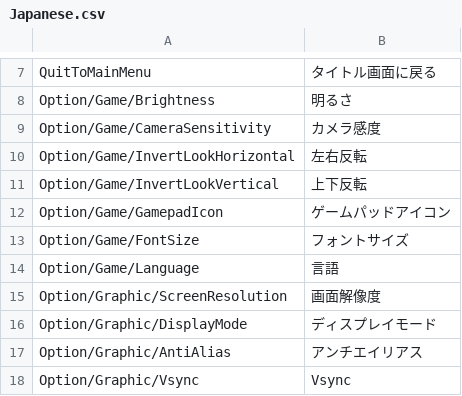
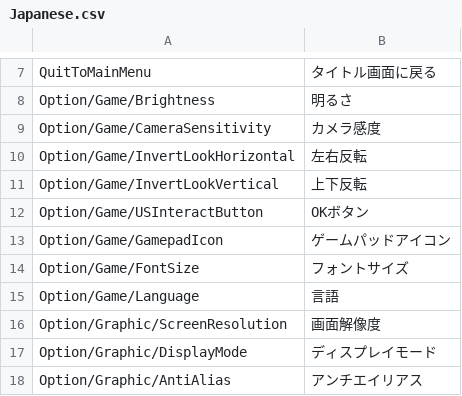
Before and after one commit to IrvineLee/HorrorGameA, a CSV file: Assets/Data/UILocalization/Japanese.csv, drawn as a sheet; only a part is shown, gaps mark what is left out; the shorter side is filled out with more unchanged rows.

```diff
--- a/Assets/Data/UILocalization/Japanese.csv
+++ b/Assets/Data/UILocalization/Japanese.csv
@@ -11,2 +11,3 @@ Option/Game/InvertLookHorizontal,左右反転
 Option/Game/InvertLookVertical,上下反転
+Option/Game/USInteractButton,OKボタン
 Option/Game/GamepadIcon,ゲームパッドアイコン
```
Also changed, not shown: Assets/Data/UILocalization/English.csv, 1 other file.
